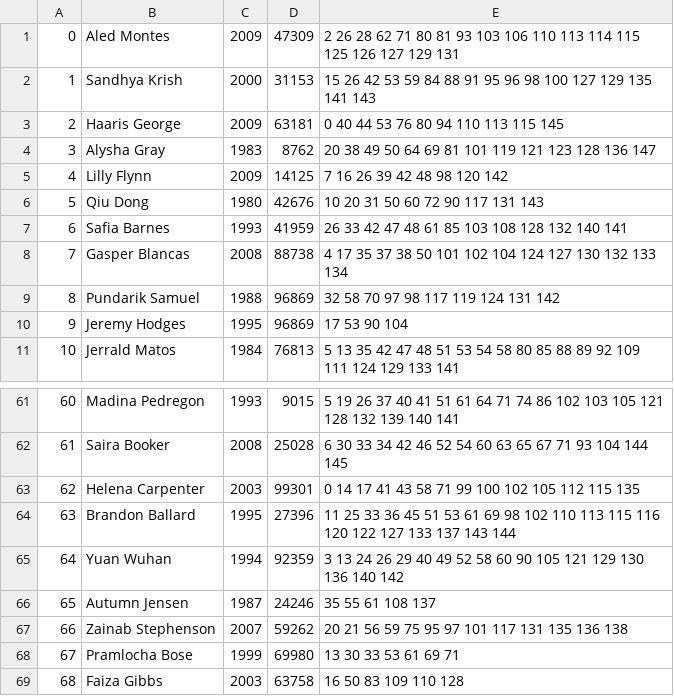
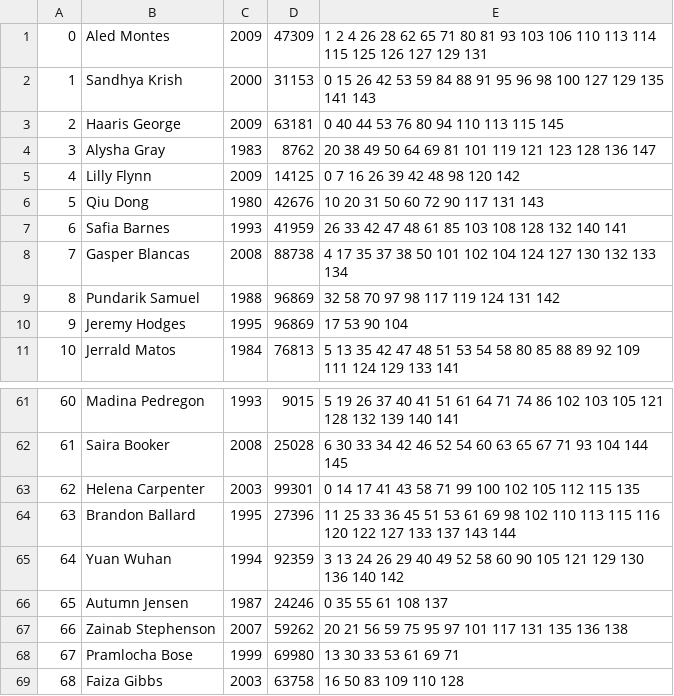
Before and after one commit to focus172/Social-Network, a CSV file: etc/users.csv, drawn as a sheet; only a part is shown, gaps mark what is left out.

```diff
--- a/etc/users.csv
+++ b/etc/users.csv
@@ -1,6 +1,6 @@
-0,Aled Montes,2009,47309,2 26 28 62 71 80 81 93 103 106 110 113 114 115 125 126 127 129 131
-1,Sandhya Krish,2000,31153,15 26 42 53 59 84 88 91 95 96 98 100 127 129 135 141 143
+0,Aled Montes,2009,47309,1 2 4 26 28 62 65 71 80 81 93 103 106 110 113 114 115 125 126 127 129 131
+1,Sandhya Krish,2000,31153,0 15 26 42 53 59 84 88 91 95 96 98 100 127 129 135 141 143
 2,Haaris George,2009,63181,0 40 44 53 76 80 94 110 113 115 145
 3,Alysha Gray,1983,8762,20 38 49 50 64 69 81 101 119 121 123 128 136 147
-4,Lilly Flynn,2009,14125,7 16 26 39 42 48 98 120 142
+4,Lilly Flynn,2009,14125,0 7 16 26 39 42 48 98 120 142
 5,Qiu Dong,1980,42676,10 20 31 50 60 72 90 117 131 143
@@ -65,3 +65,3 @@
 64,Yuan Wuhan,1994,92359,3 13 24 26 29 40 49 52 58 60 90 105 121 129 130 136 140 142
-65,Autumn Jensen,1987,24246,35 55 61 108 137
+65,Autumn Jensen,1987,24246,0 35 55 61 108 137
 66,Zainab Stephenson,2007,59262,20 21 56 59 75 95 97 101 117 131 135 136 138
```
Also changed, not shown: etc/posts.csv, 5 other files.
